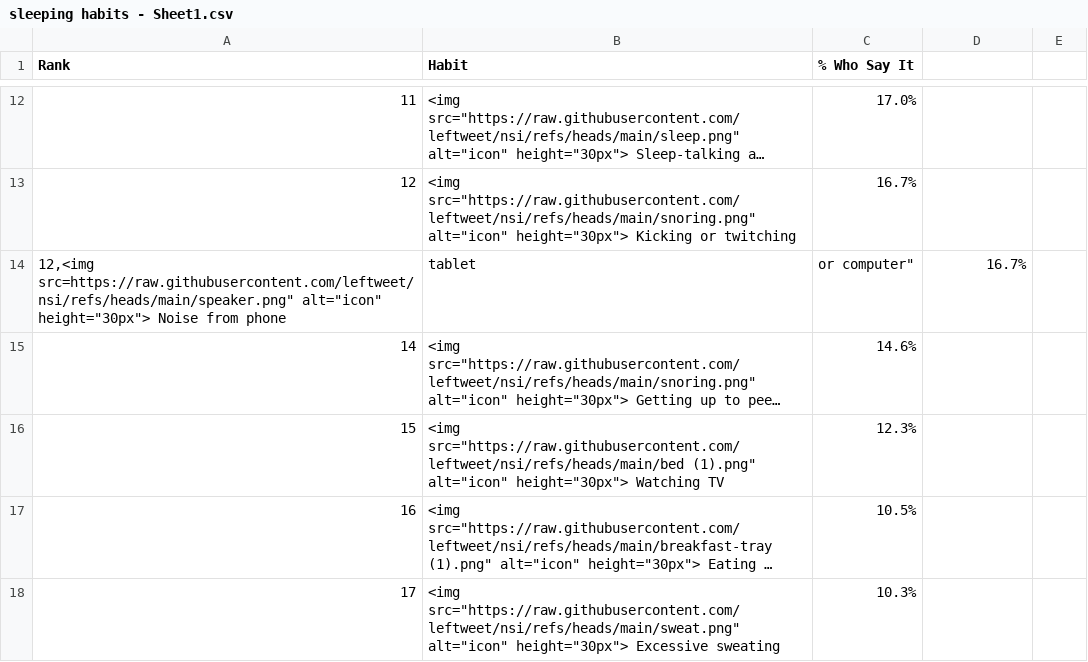
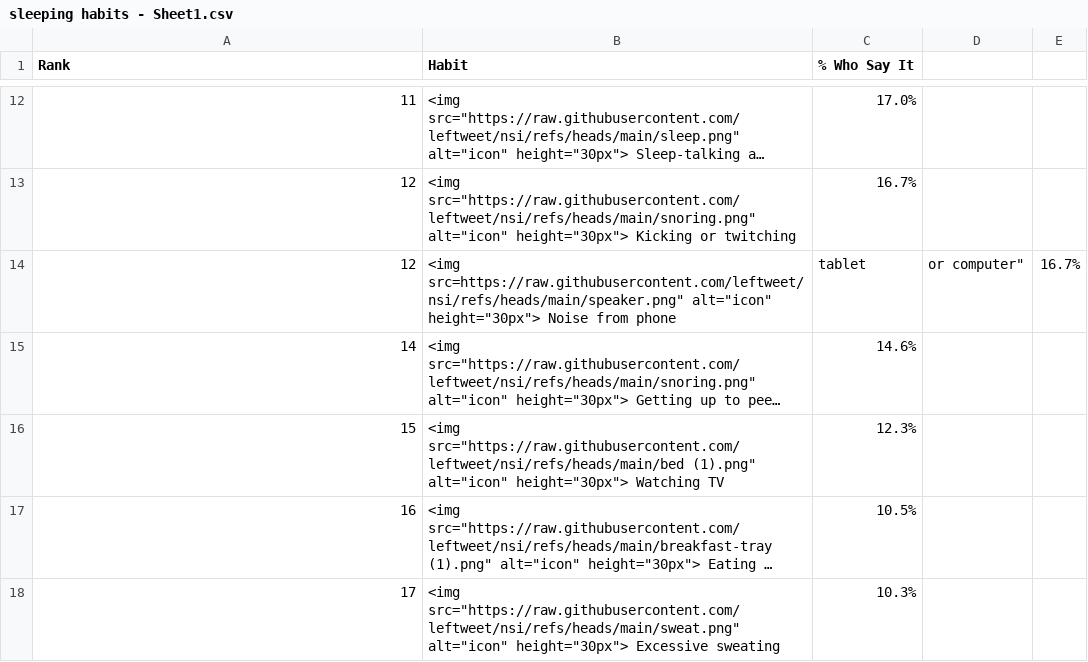
Before and after one commit to leftweet/nsi, a CSV file: sleeping habits - Sheet1.csv, drawn as a sheet; only a part is shown, gaps mark what is left out; long unchanged cells end in …; removed rows and columns are numbered as before the commit, all else as after; the diff names each change by its address in the sheet, - before the commit and + after, or states it on an @@ line.

Commit message:
Update sleeping habits - Sheet1.csv

```diff
--- a/sleeping habits - Sheet1.csv
+++ b/sleeping habits - Sheet1.csv
-row 14: 12,<img src=https://raw.githubusercontent.com/leftweet/nsi/refs/heads/main/speaker.png" alt="icon" height="30px"> Noise from phone | tablet | or computer" | 16.7%
+row 14: 12 | <img src=https://raw.githubusercontent.com/leftweet/nsi/refs/heads/main/speaker.png" alt="icon" height="30px"> Noise from phone | tablet | or computer" | 16.7%
```
